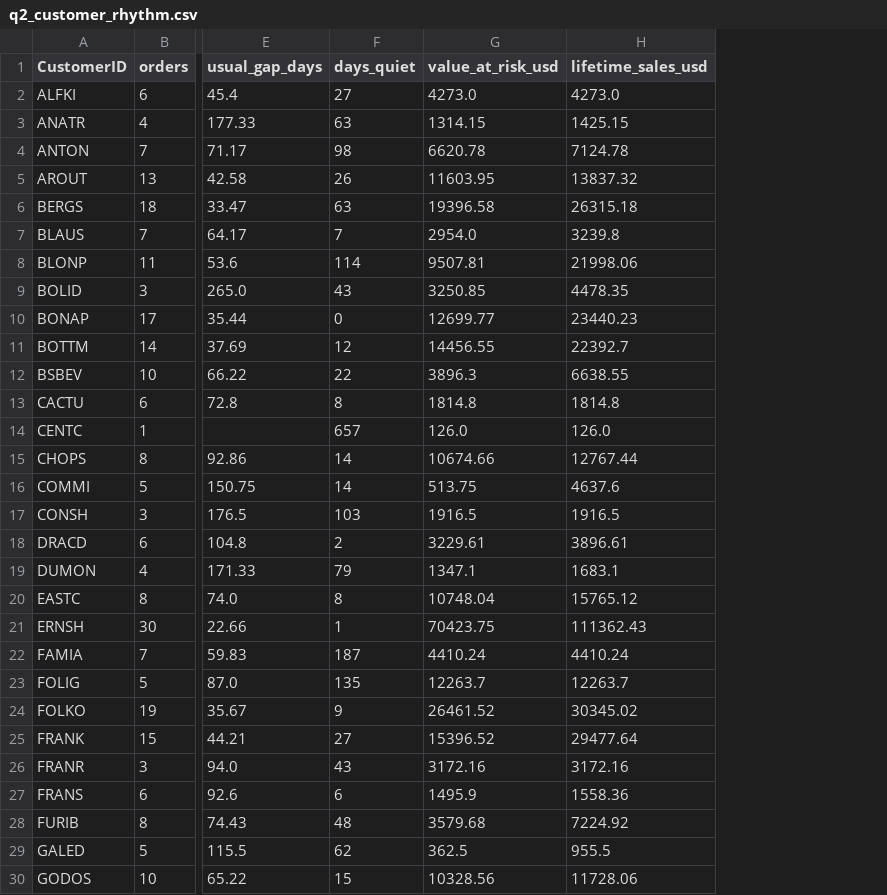
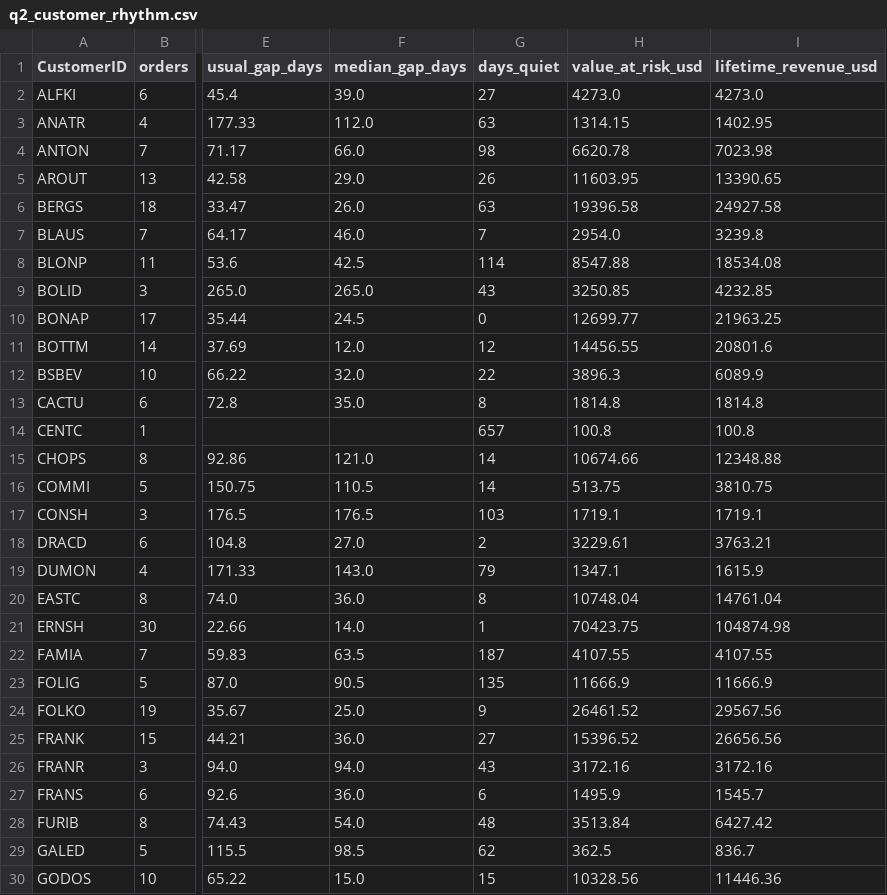
Before and after one commit to lcsansano/luciocar-15561-hw3, a CSV file: results/q2_customer_rhythm.csv, drawn as a sheet; only a part is shown, gaps mark what is left out; removed rows and columns are numbered as before the commit, all else as after; the diff covers the shown part only; the diff names each change by its address in the sheet, - before the commit and + after, or states it on an @@ line.

```diff
--- a/results/q2_customer_rhythm.csv
+++ b/results/q2_customer_rhythm.csv
+column F (median_gap_days), rows 2-30: 39.0 | 112.0 | 66.0 | 29.0 | 26.0 | 46.0 | 42.5 | 265.0 | 24.5 | 12.0 | 32.0 | 35.0 |  | 121.0 | 110.5 | 176.5 | 27.0 | 143.0 | 36.0 | 14.0 | 63.5 | 90.5 | 25.0 | 36.0 | 94.0 | 36.0 | 54.0 | 98.5 | 15.0
-column H (lifetime_sales_usd), rows 2-30: 4273.0 | 1425.15 | 7124.78 | 13837.32 | 26315.18 | 3239.8 | 21998.06 | 4478.35 | 23440.23 | 22392.7 | 6638.55 | 1814.8 | 126.0 | 12767.44 | 4637.6 | 1916.5 | 3896.61 | 1683.1 | 15765.12 | 111362.43 | 4410.24 | 12263.7 | 30345.02 | 29477.64 | 3172.16 | 1558.36 | 7224.92 | 955.5 | 11728.06
+column I (lifetime_revenue_usd), rows 2-30: 4273.0 | 1402.95 | 7023.98 | 13390.65 | 24927.58 | 3239.8 | 18534.08 | 4232.85 | 21963.25 | 20801.6 | 6089.9 | 1814.8 | 100.8 | 12348.88 | 3810.75 | 1719.1 | 3763.21 | 1615.9 | 14761.04 | 104874.98 | 4107.55 | 11666.9 | 29567.56 | 26656.56 | 3172.16 | 1545.7 | 6427.42 | 836.7 | 11446.36
-H8 (value_at_risk_usd): 9507.81
+H8 (value_at_risk_usd): 8547.88
-H14 (value_at_risk_usd): 126.0
+H14 (value_at_risk_usd): 100.8
-H17 (value_at_risk_usd): 1916.5
+H17 (value_at_risk_usd): 1719.1
-H22 (value_at_risk_usd): 4410.24
+H22 (value_at_risk_usd): 4107.55
-H23 (value_at_risk_usd): 12263.7
+H23 (value_at_risk_usd): 11666.9
-H28 (value_at_risk_usd): 3579.68
+H28 (value_at_risk_usd): 3513.84
```
Also changed, not shown: 8 edited cells elsewhere in this file, results/q2_call_list.csv, results/q2_check_back_calendar.csv, 14 other files.
